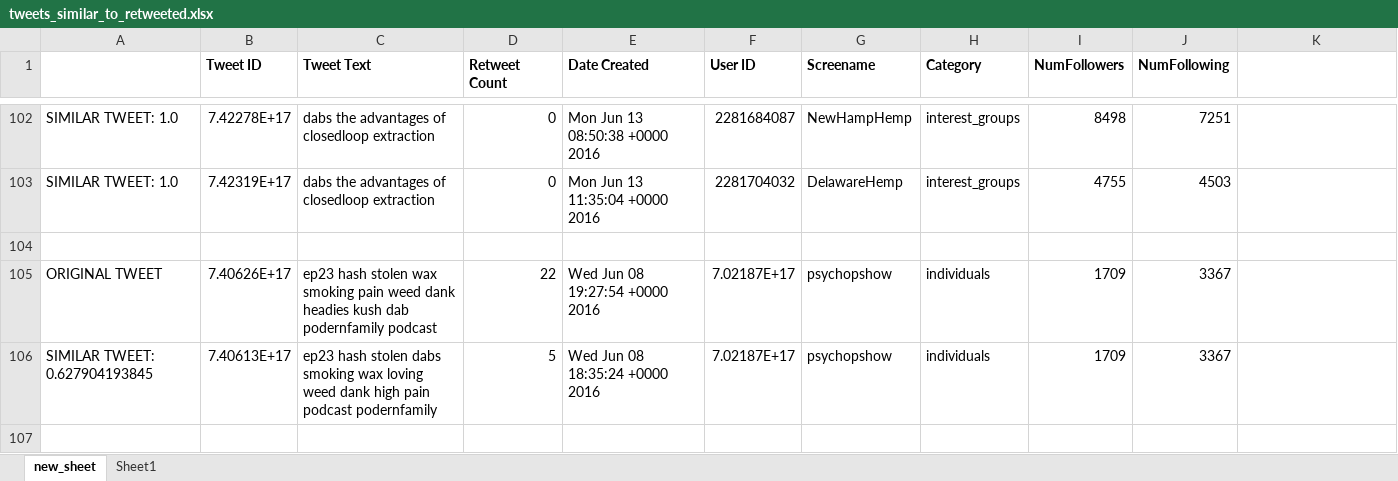
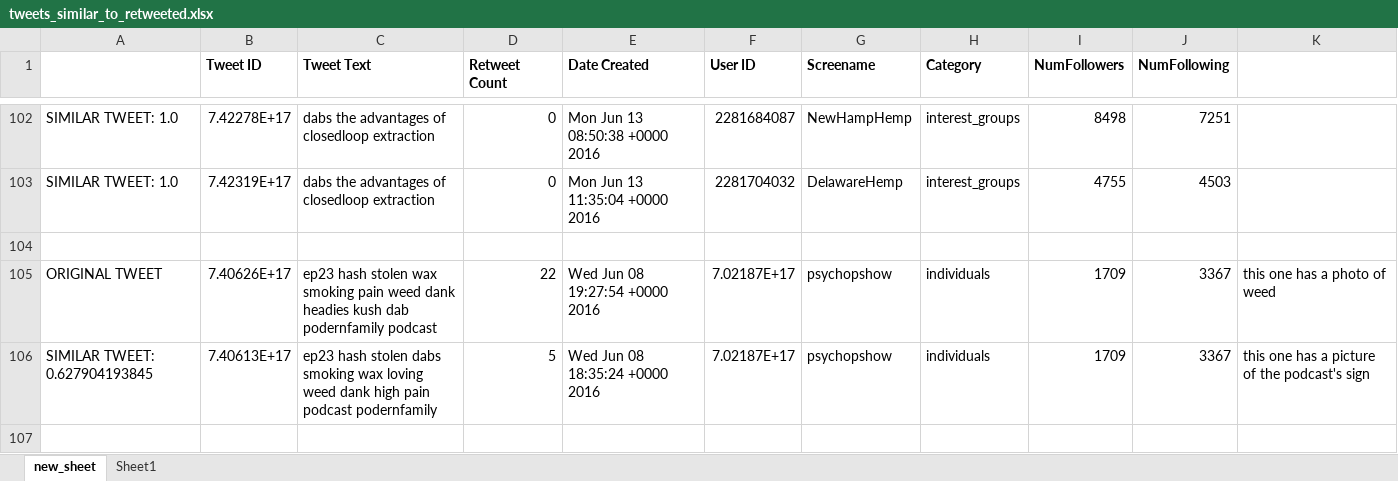
Before and after one commit to koprty/REU_scripts, an Excel workbook: twitter_data/tweets_similar_to_retweeted.xlsx, sheet new_sheet, drawn as a sheet; only a part is shown, gaps mark what is left out; the shorter side is filled out with more unchanged rows; values as stored, in another font and other column widths than the file's, no borders; the diff covers the shown part only; the diff names each change by its address in the sheet, - before the commit and + after, or states it on an @@ line.

Commit message:
excel file

```diff
--- a/twitter_data/tweets_similar_to_retweeted.xlsx (sheet new_sheet)
+++ b/twitter_data/tweets_similar_to_retweeted.xlsx (sheet new_sheet)
-K105: (empty)
+K105: this one has a photo of weed
-K106: (empty)
+K106: this one has a picture of the podcast's sign
-row 107: (empty)
```
Also changed, not shown: 8 removed rows, 23 edited cells and cell formats elsewhere in this sheet, 4 other files.
